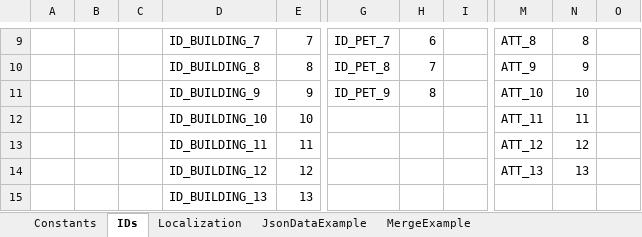
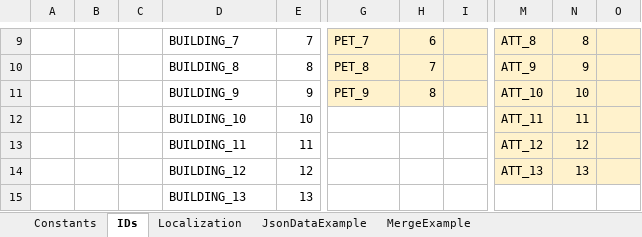
Before and after one commit to hnb-rabear/excel-to-unity, an Excel workbook: ExcelToUnity/Document/DataConverterExample.xlsx, sheet IDs, drawn as a sheet; only a part is shown, gaps mark what is left out; values as stored, in another font and other column widths than the file's, no borders; charts and pictures not drawn; the diff covers the shown part only; the diff names each change by its address in the sheet, - before the commit and + after, or states it on an @@ line.

```diff
--- a/ExcelToUnity/Document/DataConverterExample.xlsx (sheet IDs)
+++ b/ExcelToUnity/Document/DataConverterExample.xlsx (sheet IDs)
-D9: ID_BUILDING_7
+D9: BUILDING_7
-G9:I11 fill: none
+G9:I11 fill: #FFF2CC
-G9: ID_PET_7
+G9: PET_7
-M9:O14 fill: none
+M9:O14 fill: #FFF2CC
-D10: ID_BUILDING_8
+D10: BUILDING_8
-G10: ID_PET_8
+G10: PET_8
-D11: ID_BUILDING_9
+D11: BUILDING_9
-G11: ID_PET_9
+G11: PET_9
-D12: ID_BUILDING_10
+D12: BUILDING_10
-D13: ID_BUILDING_11
+D13: BUILDING_11
-D14: ID_BUILDING_12
+D14: BUILDING_12
-D15: ID_BUILDING_13
+D15: BUILDING_13
```
Also changed, not shown: 1 added row, 1 removed row, 26 edited cells and cell formats elsewhere in this sheet, sheet Localization, sheet Constants, charts or pictures.
